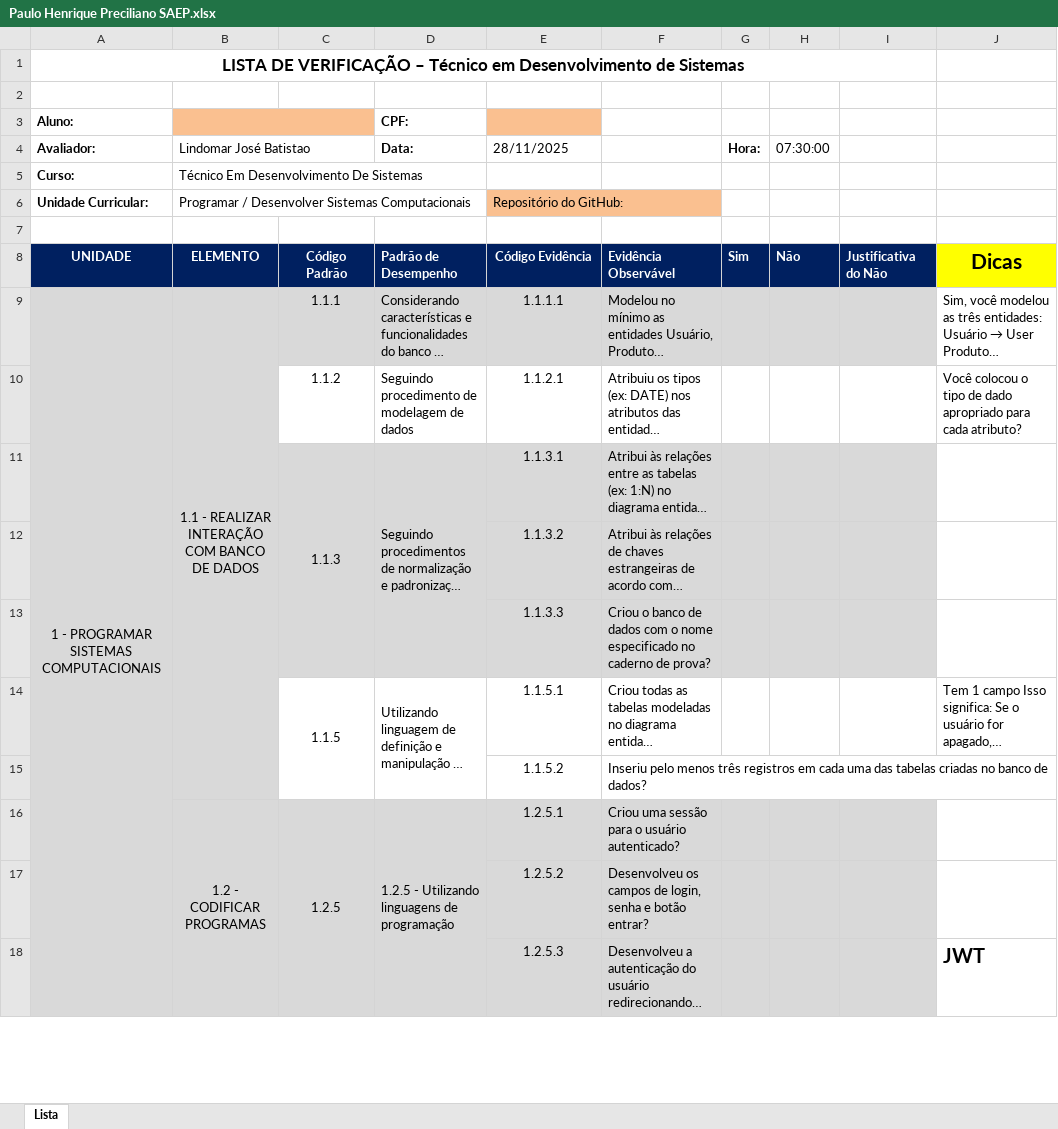
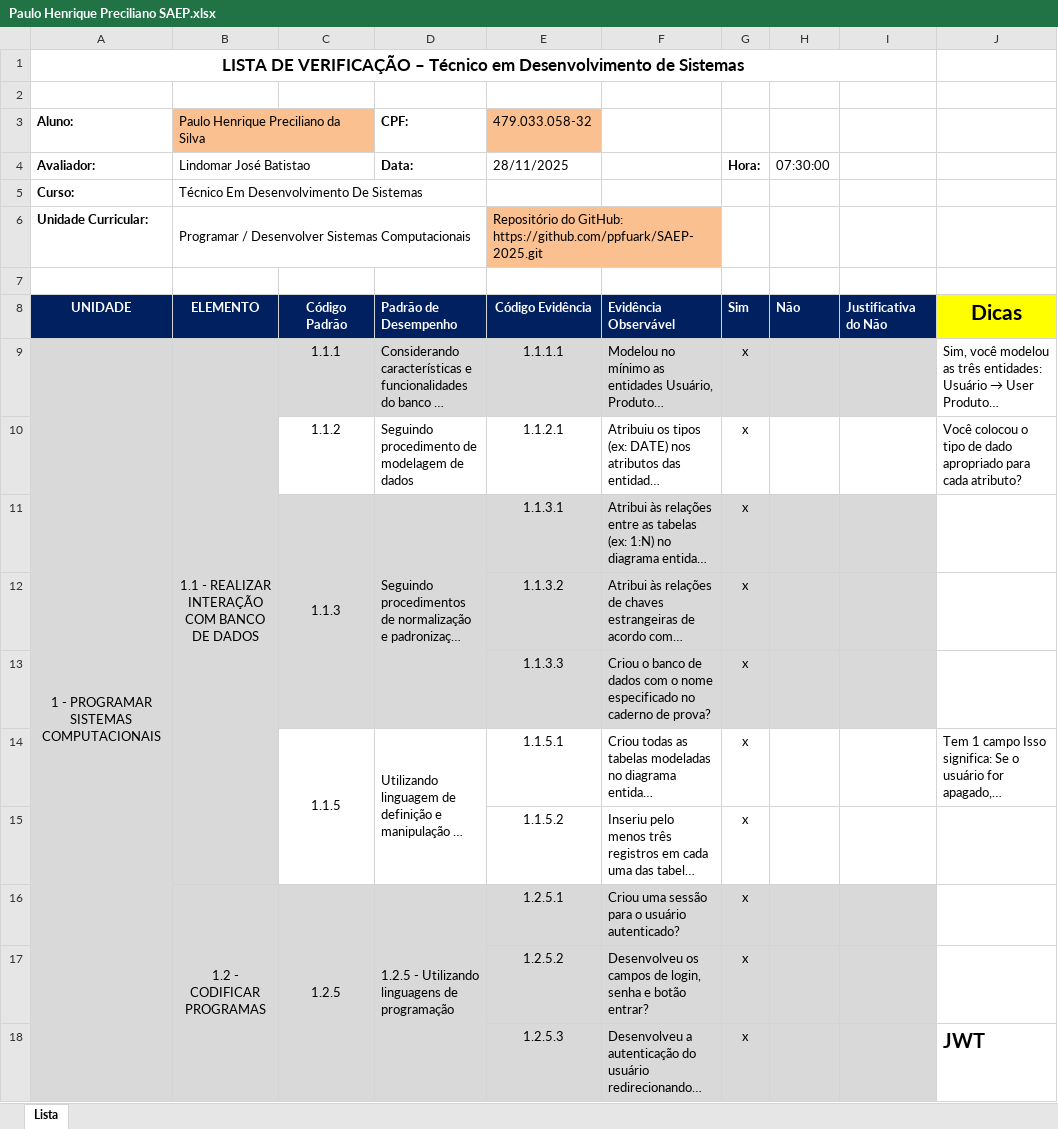
Before and after one commit to ppfuark/SAEP-2025, an Excel workbook: Paulo Henrique Preciliano SAEP.xlsx, sheet Lista, drawn as a sheet; only a part is shown; long unchanged cells end in …; values as stored, in another font and other column widths than the file's, no borders; charts and pictures not drawn; the diff covers the shown part only; the diff names each change by its address in the sheet, - before the commit and + after, or states it on an @@ line.

Commit message:
[feat]: Excel

```diff
--- a/Paulo Henrique Preciliano SAEP.xlsx (sheet Lista)
+++ b/Paulo Henrique Preciliano SAEP.xlsx (sheet Lista)
-B3: (empty)
+B3: Paulo Henrique Preciliano da Silva
-E3: (empty)
+E3: 479.033.058-32
-E6 (479.033.058-32): Repositório do GitHub:
+E6 (479.033.058-32): Repositório do GitHub: https://github.com/ppfuark/SAEP-2025.git
-G9:G18: (empty)
+G9:G18: x
```
Also changed, not shown: 24 edited cells elsewhere in this sheet, 1 other file.
